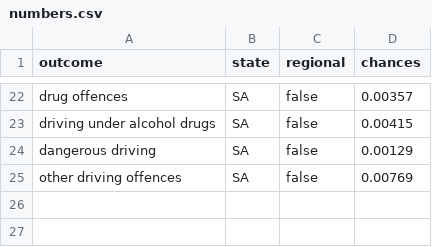
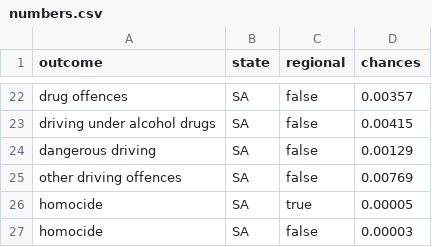
Before and after one commit to TheMadBug/feartheburger, a CSV file: data/SA_AGD/numbers.csv, drawn as a sheet; only a part is shown, gaps mark what is left out; the diff names each change by its address in the sheet, - before the commit and + after, or states it on an @@ line.

```diff
--- a/data/SA_AGD/numbers.csv
+++ b/data/SA_AGD/numbers.csv
+row 26: homocide | SA | true | 0.00005
+row 27: homocide | SA | false | 0.00003
```
Also changed, not shown: 2 other files.
